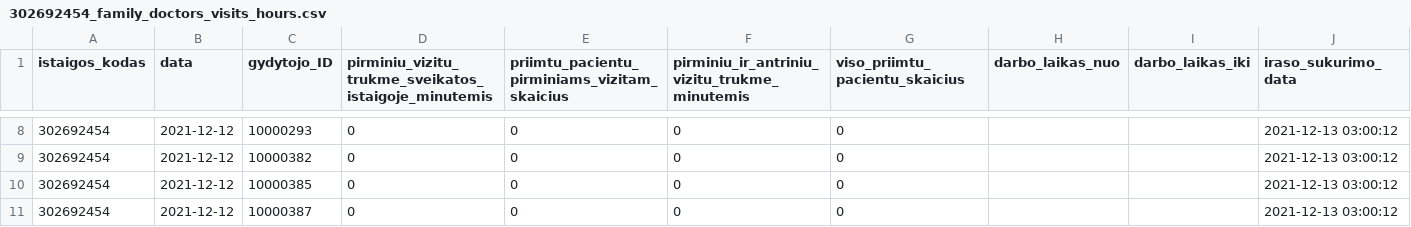
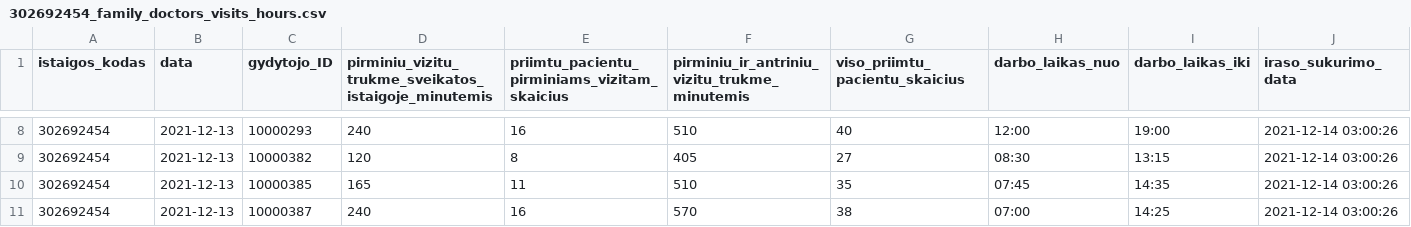
Before and after one commit to vilnius/VMKL, a CSV file: 302692454_family_doctors_visits_hours.csv, drawn as a sheet; only a part is shown, gaps mark what is left out; the diff covers the shown part only.

```diff
--- a/302692454_family_doctors_visits_hours.csv
+++ b/302692454_family_doctors_visits_hours.csv
@@ -8,4 +8,4 @@ istaigos_kodas;data;gydytojo_ID;pirminiu_vizitu_trukme_sveikatos_istaigoje_minut
-302692454;2021-12-12;10000293;0;0;0;0;;;2021-12-13 03:00:12
-302692454;2021-12-12;10000382;0;0;0;0;;;2021-12-13 03:00:12
-302692454;2021-12-12;10000385;0;0;0;0;;;2021-12-13 03:00:12
-302692454;2021-12-12;10000387;0;0;0;0;;;2021-12-13 03:00:12
+302692454;2021-12-13;10000293;240;16;510;40;12:00;19:00;2021-12-14 03:00:26
+302692454;2021-12-13;10000382;120;8;405;27;08:30;13:15;2021-12-14 03:00:26
+302692454;2021-12-13;10000385;165;11;510;35;07:45;14:35;2021-12-14 03:00:26
+302692454;2021-12-13;10000387;240;16;570;38;07:00;14:25;2021-12-14 03:00:26
```
Also changed, not shown: 44 edited cells elsewhere in this file, 302692454_family_doctors_list.csv, 302692454_free_registrations.csv.
